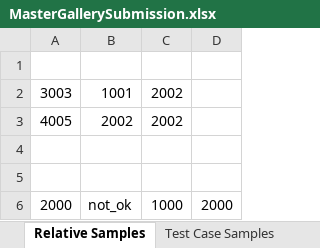
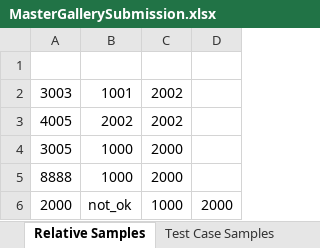
Before and after one commit to cmusv/pysheetgrader-core, an Excel workbook: sample_excel_files/MasterGallerySubmission.xlsx, sheet Relative Samples, drawn as a sheet; values as stored, in another font and other column widths than the file's, no borders; the diff names each change by its address in the sheet, - before the commit and + after, or states it on an @@ line.

```diff
--- a/sample_excel_files/MasterGallerySubmission.xlsx (sheet Relative Samples)
+++ b/sample_excel_files/MasterGallerySubmission.xlsx (sheet Relative Samples)
-row 4: (empty)
+row 4: 3005 | 1000 | 2000
-row 5: (empty)
+row 5: 8888 | 1000 | 2000
```
Also changed, not shown: sample_excel_files/MasterGalleryKey.xlsx, 2 other files.
